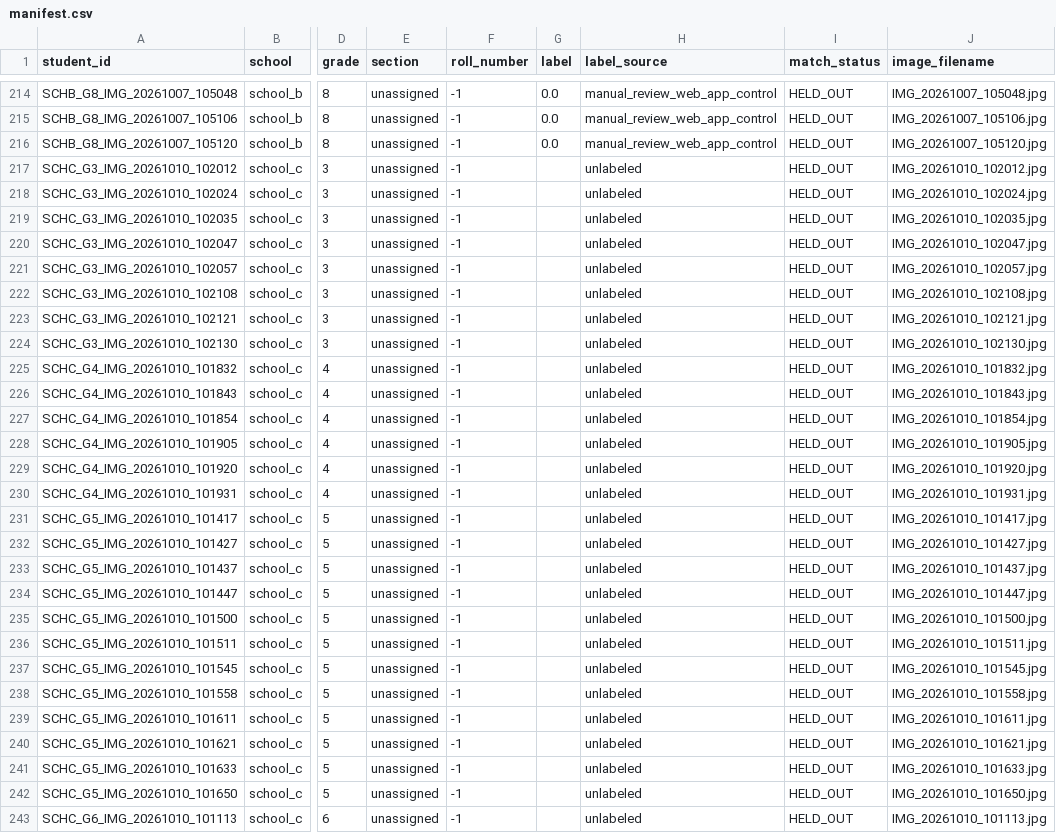
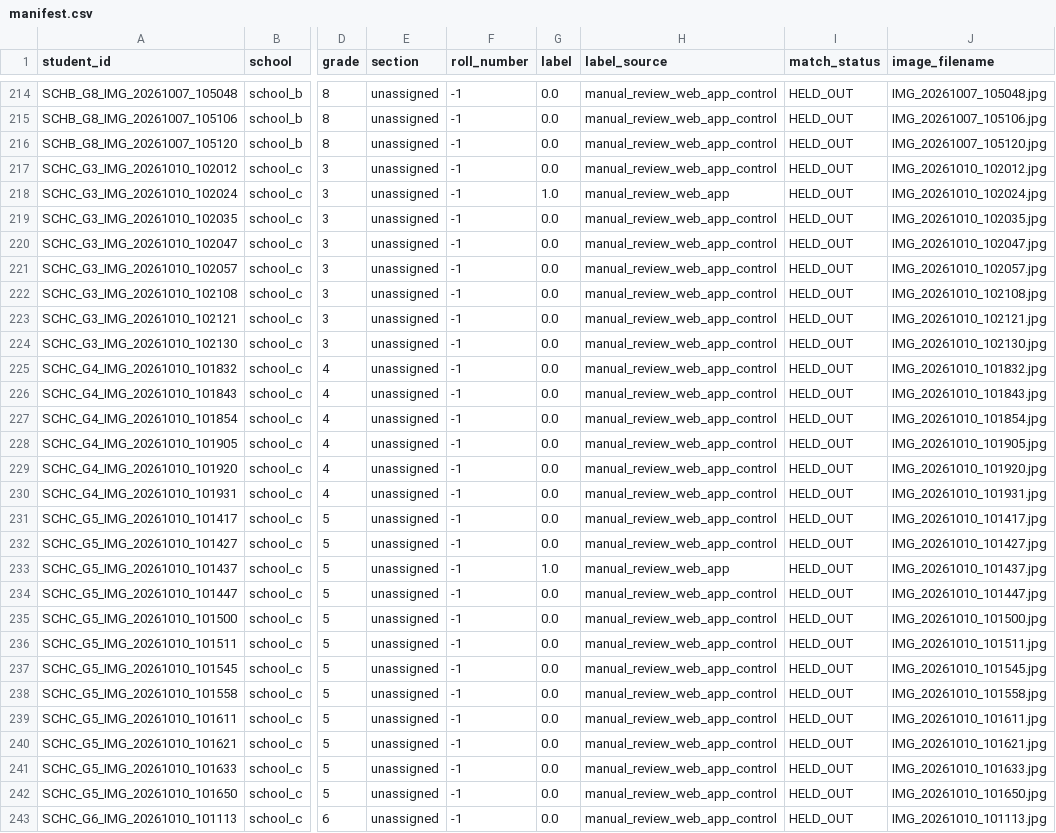
Before and after one commit to Sparrow375/Dysgraphia-Detection, a CSV file: data/manifest.csv, drawn as a sheet; only a part is shown, gaps mark what is left out; the diff covers the shown part only; the diff names each change by its address in the sheet, - before the commit and + after, or states it on an @@ line.

```diff
--- a/data/manifest.csv
+++ b/data/manifest.csv
-G217 (label): (empty)
+G217 (label): 0.0
-H217 (label_source): unlabeled
+H217 (label_source): manual_review_web_app_control
-G218 (label): (empty)
+G218 (label): 1.0
-H218 (label_source): unlabeled
+H218 (label_source): manual_review_web_app
-G219:G232 (label): (empty)
+G219:G232 (label): 0.0
-H219:H232 (label_source): unlabeled
+H219:H232 (label_source): manual_review_web_app_control
-G233 (label): (empty)
+G233 (label): 1.0
-H233 (label_source): unlabeled
+H233 (label_source): manual_review_web_app
-G234:G243 (label): (empty)
+G234:G243 (label): 0.0
-H234:H243 (label_source): unlabeled
+H234:H243 (label_source): manual_review_web_app_control
```
Also changed, not shown: 40 edited cells elsewhere in this file, data/school_c/labels.csv, 17 other files.
